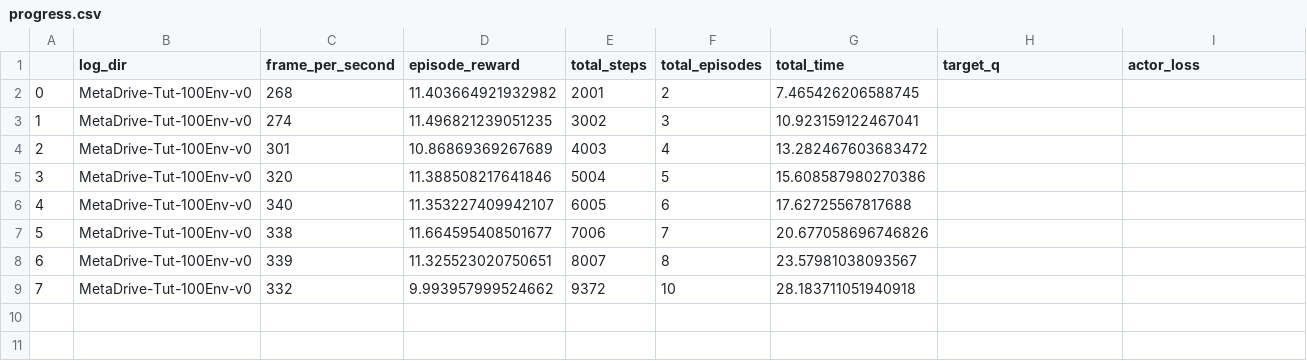
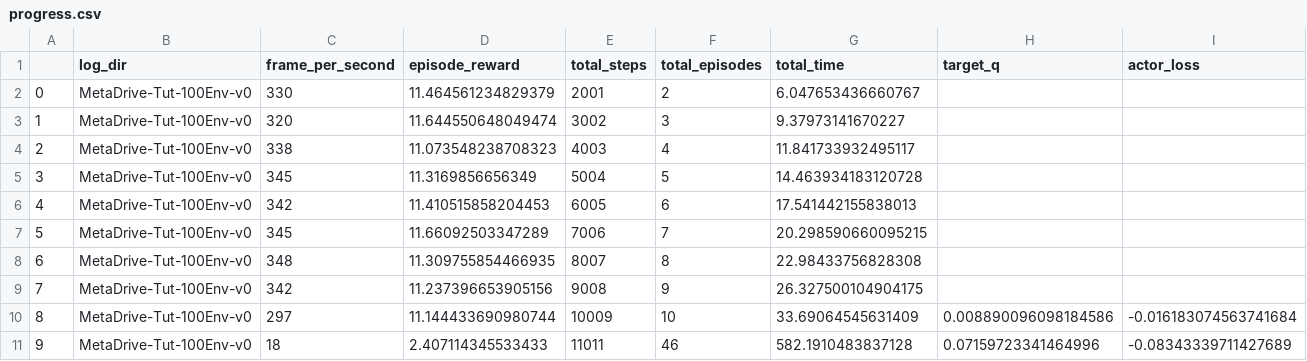
Before and after one commit to FelixLQJiang/assignment-2022fall, a CSV file: assignment3/MetaDrive-Tut-100Env-v0/td3/progress.csv, drawn as a sheet; only a part is shown; removed rows and columns are numbered as before the commit, all else as after; rows hold the shown columns only; the diff names each change by its address in the sheet, - before the commit and + after, or states it on an @@ line.

```diff
--- a/assignment3/MetaDrive-Tut-100Env-v0/td3/progress.csv
+++ b/assignment3/MetaDrive-Tut-100Env-v0/td3/progress.csv
-C2 (frame_per_second): 268
+C2 (frame_per_second): 330
-D2 (episode_reward): 11.403664921932982
+D2 (episode_reward): 11.464561234829379
-G2 (total_time): 7.465426206588745
+G2 (total_time): 6.047653436660767
-C3 (frame_per_second): 274
+C3 (frame_per_second): 320
-D3 (episode_reward): 11.496821239051235
+D3 (episode_reward): 11.644550648049474
-G3 (total_time): 10.923159122467041
+G3 (total_time): 9.37973141670227
-C4 (frame_per_second): 301
+C4 (frame_per_second): 338
-D4 (episode_reward): 10.86869369267689
+D4 (episode_reward): 11.073548238708323
-G4 (total_time): 13.282467603683472
+G4 (total_time): 11.841733932495117
-C5 (frame_per_second): 320
+C5 (frame_per_second): 345
-D5 (episode_reward): 11.388508217641846
+D5 (episode_reward): 11.3169856656349
-G5 (total_time): 15.608587980270386
+G5 (total_time): 14.463934183120728
-C6 (frame_per_second): 340
+C6 (frame_per_second): 342
-D6 (episode_reward): 11.353227409942107
+D6 (episode_reward): 11.410515858204453
-G6 (total_time): 17.62725567817688
+G6 (total_time): 17.541442155838013
-C7 (frame_per_second): 338
+C7 (frame_per_second): 345
-D7 (episode_reward): 11.664595408501677
+D7 (episode_reward): 11.66092503347289
-G7 (total_time): 20.677058696746826
+G7 (total_time): 20.298590660095215
-C8 (frame_per_second): 339
+C8 (frame_per_second): 348
-D8 (episode_reward): 11.325523020750651
+D8 (episode_reward): 11.309755854466935
-G8 (total_time): 23.57981038093567
+G8 (total_time): 22.98433756828308
-row 9: 7 | MetaDrive-Tut-100Env-v0 | 332 | 9.993957999524662 | 9372 | 10 | 28.183711051940918
+row 9: 7 | MetaDrive-Tut-100Env-v0 | 342 | 11.237396653905156 | 9008 | 9 | 26.327500104904175
+row 10: 8 | MetaDrive-Tut-100Env-v0 | 297 | 11.144433690980744 | 10009 | 10 | 33.69064545631409 | 0.008890096098184586 | -0.016183074563741684
+row 11: 9 | MetaDrive-Tut-100Env-v0 | 18 | 2.407114345533433 | 11011 | 46 | 582.1910483837128 | 0.07159723341464996 | -0.08343339711427689
```
Also changed, not shown: assignment3/MetaDrive-Tut-10Env-v0/td3/progress.csv, assignment3/MetaDrive-Tut-20Env-v0/td3/progress.csv, 55 other files.
